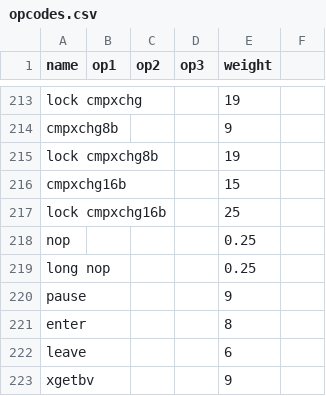
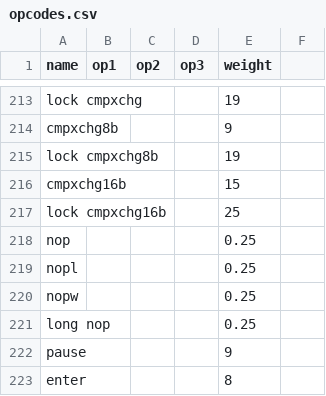
Before and after one commit to jimbou/tester, a CSV file: opcodes.csv, drawn as a sheet; only a part is shown, gaps mark what is left out; the shorter side is filled out with more unchanged rows; the diff names each change by its address in the sheet, - before the commit and + after, or states it on an @@ line.

```diff
--- a/opcodes.csv
+++ b/opcodes.csv
+row 219: nopl |  |  |  | 0.25
+row 220: nopw |  |  |  | 0.25
```
Also changed, not shown: 2 other files.
